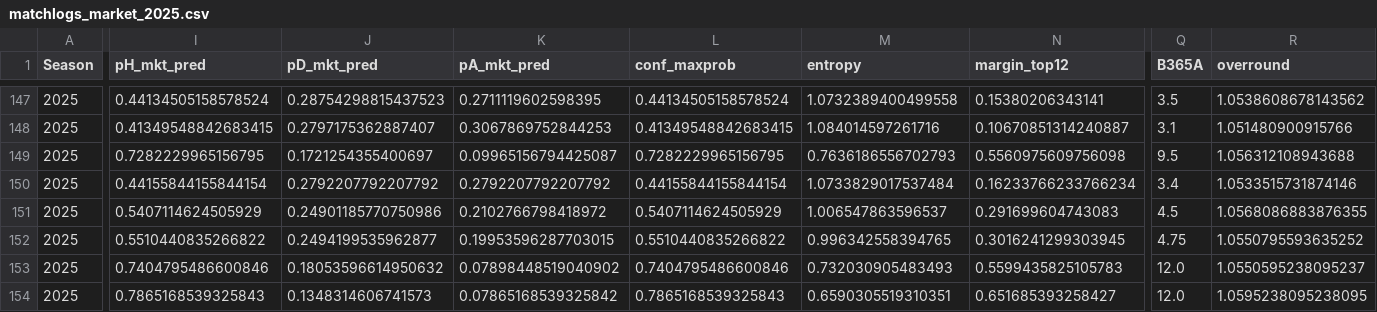
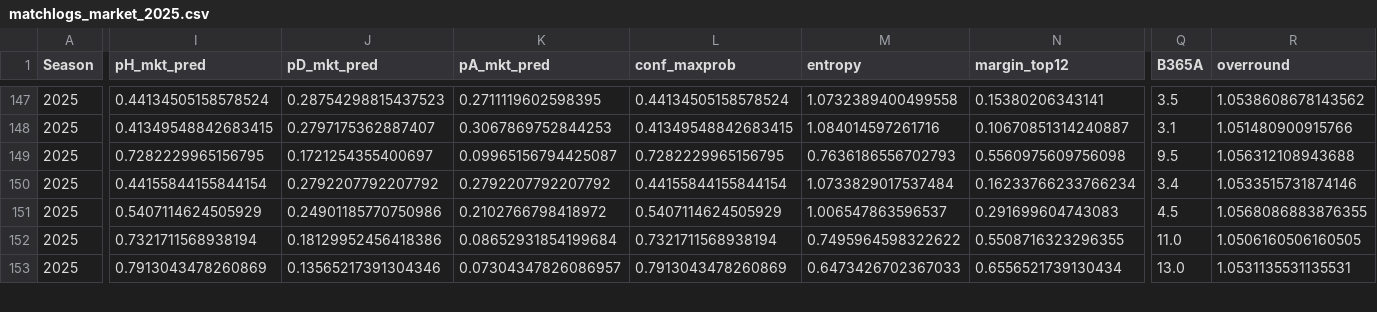
Before and after one commit to manuferrod/laliga-predictor-portfolio, a CSV file: outputs/matchlogs_market_2025.csv, drawn as a sheet; only a part is shown, gaps mark what is left out; removed rows and columns are numbered as before the commit, all else as after; rows hold the shown columns only; the diff covers the shown part only; the diff names each change by its address in the sheet, - before the commit and + after, or states it on an @@ line.

```diff
--- a/outputs/matchlogs_market_2025.csv
+++ b/outputs/matchlogs_market_2025.csv
-row 152: 2025 | 0.5510440835266822 | 0.2494199535962877 | 0.19953596287703015 | 0.5510440835266822 | 0.996342558394765 | 0.3016241299303945 | 4.75 | 1.0550795593635252
-I152 (pH_mkt_pred): 0.7404795486600846
+I152 (pH_mkt_pred): 0.7321711568938194
-J152 (pD_mkt_pred): 0.18053596614950632
+J152 (pD_mkt_pred): 0.18129952456418386
-K152 (pA_mkt_pred): 0.07898448519040902
+K152 (pA_mkt_pred): 0.08652931854199684
-L152 (conf_maxprob): 0.7404795486600846
+L152 (conf_maxprob): 0.7321711568938194
-M152 (entropy): 0.732030905483493
+M152 (entropy): 0.7495964598322622
-N152 (margin_top12): 0.5599435825105783
+N152 (margin_top12): 0.5508716323296355
-Q152 (B365A): 12.0
+Q152 (B365A): 11.0
-R152 (overround): 1.0550595238095237
+R152 (overround): 1.0506160506160505
-I153 (pH_mkt_pred): 0.7865168539325843
+I153 (pH_mkt_pred): 0.7913043478260869
-J153 (pD_mkt_pred): 0.1348314606741573
+J153 (pD_mkt_pred): 0.13565217391304346
-K153 (pA_mkt_pred): 0.07865168539325842
+K153 (pA_mkt_pred): 0.07304347826086957
-L153 (conf_maxprob): 0.7865168539325843
+L153 (conf_maxprob): 0.7913043478260869
-M153 (entropy): 0.6590305519310351
+M153 (entropy): 0.6473426702367033
-N153 (margin_top12): 0.651685393258427
+N153 (margin_top12): 0.6556521739130434
-Q153 (B365A): 12.0
+Q153 (B365A): 13.0
-R153 (overround): 1.0595238095238095
+R153 (overround): 1.0531135531135531
```
Also changed, not shown: 1 added row and 32 edited cells elsewhere in this file, outputs/matchlogs_2023.csv, outputs/matchlogs_2024.csv, 12 other files.
